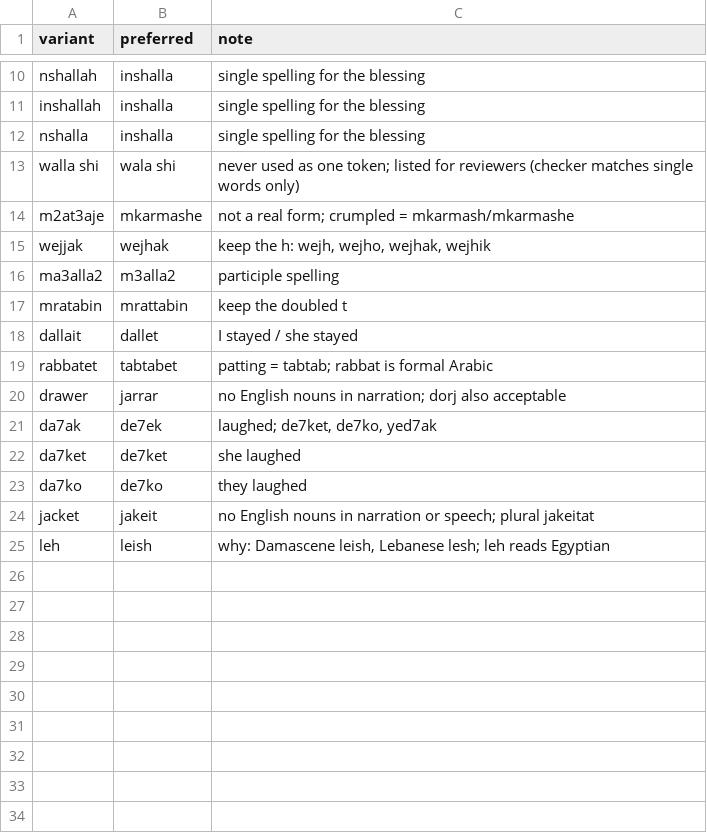
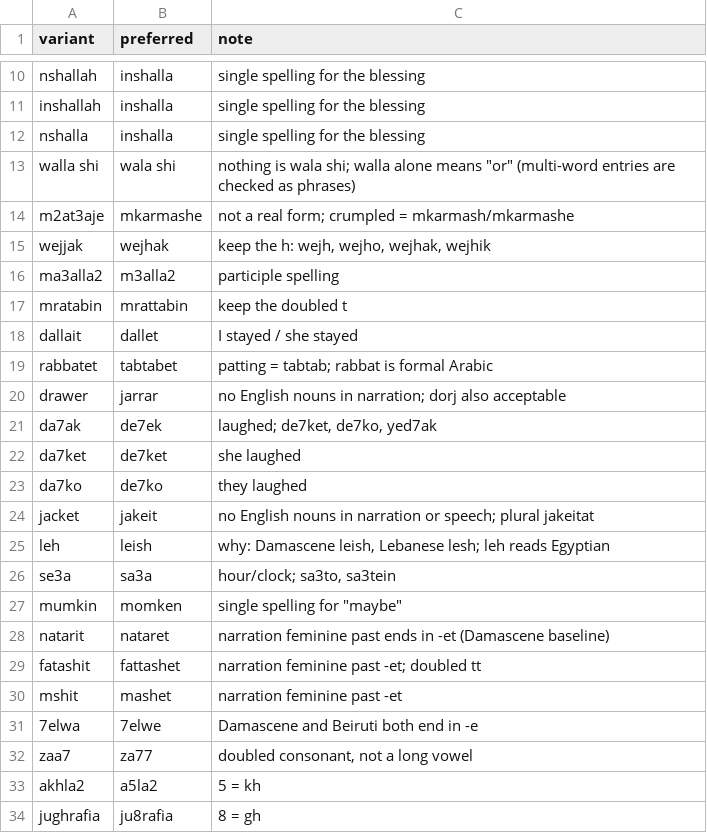
Before and after one commit to Michaelhamaty/arabi_book, a TSV file: development/LEXICON.tsv, drawn as a sheet; only a part is shown, gaps mark what is left out.

```diff
--- a/development/LEXICON.tsv
+++ b/development/LEXICON.tsv
@@ -12,3 +12,3 @@ inshallah	inshalla	single spelling for the blessing
 nshalla	inshalla	single spelling for the blessing
-walla shi	wala shi	never used as one token; listed for reviewers (checker matches single words only)
+walla shi	wala shi	"nothing" is wala shi; walla alone means "or" (multi-word entries are checked as phrases)
 m2at3aje	mkarmashe	not a real form; crumpled = mkarmash/mkarmashe
@@ -25 +25,10 @@ jacket	jakeit	no English nouns in narration or speech; plural jakeitat
 leh	leish	"why": Damascene leish, Lebanese lesh; leh reads Egyptian
+se3a	sa3a	"hour/clock"; sa3to, sa3tein
+mumkin	momken	single spelling for "maybe"
+natarit	nataret	narration feminine past ends in -et (Damascene baseline)
+fatashit	fattashet	narration feminine past -et; doubled tt
+mshit	mashet	narration feminine past -et
+7elwa	7elwe	Damascene and Beiruti both end in -e
+zaa7	za77	doubled consonant, not a long vowel
+akhla2	a5la2	5 = kh
+jughrafia	ju8rafia	8 = gh
```
Also changed, not shown: memory/COVERAGE.tsv, 13 other files.
